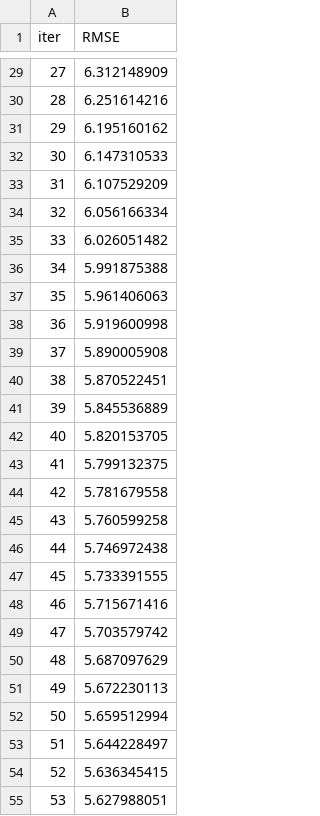
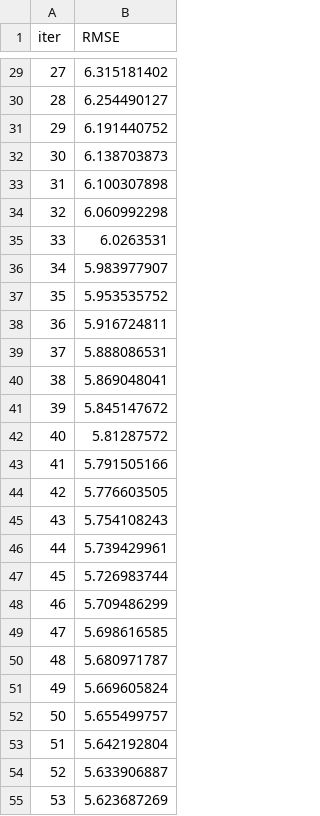
Before and after one commit to ncheymbamalu/ml_project, a TSV file: catboost_info/learn_error.tsv, drawn as a sheet; only a part is shown, gaps mark what is left out; the diff covers the shown part only.

```diff
--- a/catboost_info/learn_error.tsv
+++ b/catboost_info/learn_error.tsv
@@ -29,27 +29,27 @@ iter	RMSE
-27	6.312148909
-28	6.251614216
-29	6.195160162
-30	6.147310533
-31	6.107529209
-32	6.056166334
-33	6.026051482
-34	5.991875388
-35	5.961406063
-36	5.919600998
-37	5.890005908
-38	5.870522451
-39	5.845536889
-40	5.820153705
-41	5.799132375
-42	5.781679558
-43	5.760599258
-44	5.746972438
-45	5.733391555
-46	5.715671416
-47	5.703579742
-48	5.687097629
-49	5.672230113
-50	5.659512994
-51	5.644228497
-52	5.636345415
-53	5.627988051
+27	6.315181402
+28	6.254490127
+29	6.191440752
+30	6.138703873
+31	6.100307898
+32	6.060992298
+33	6.0263531
+34	5.983977907
+35	5.953535752
+36	5.916724811
+37	5.888086531
+38	5.869048041
+39	5.845147672
+40	5.81287572
+41	5.791505166
+42	5.776603505
+43	5.754108243
+44	5.739429961
+45	5.726983744
+46	5.709486299
+47	5.698616585
+48	5.680971787
+49	5.669605824
+50	5.655499757
+51	5.642192804
+52	5.633906887
+53	5.623687269
```
Also changed, not shown: 73 edited cells elsewhere in this file, catboost_info/time_left.tsv, 8 other files.
